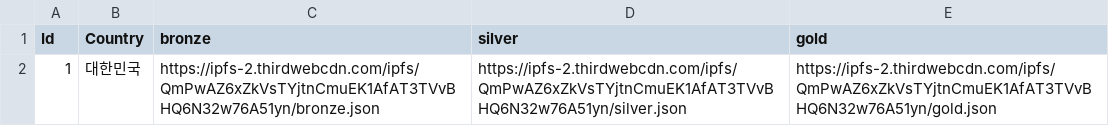
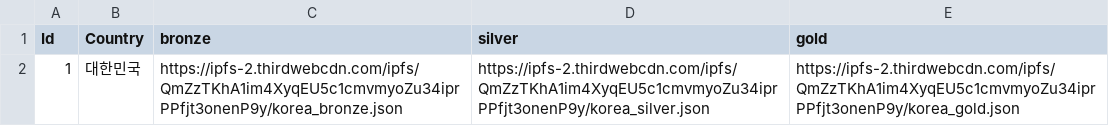
Before and after one commit to JS2K-trypto/trypto-server, a CSV file: badgeResource.csv, drawn as a sheet.

Commit message:
Adding : Patch api and Edit Badge and Trip

```diff
--- a/badgeResource.csv
+++ b/badgeResource.csv
@@ -1,2 +1,2 @@
 Id,Country,bronze,silver,gold
-1,대한민국,https://ipfs-2.thirdwebcdn.com/ipfs/QmPwAZ6xZkVsTYjtnCmuEK1AfAT3TVvBHQ6N32w76A51yn/bronze.json,https://ipfs-2.thirdwebcdn.com/ipfs/QmPwAZ6xZkVsTYjtnCmuEK1AfAT3TVvBHQ6N32w76A51yn/silver.json,https://ipfs-2.thirdwebcdn.com/ipfs/QmPwAZ6xZkVsTYjtnCmuEK1AfAT3TVvBHQ6N32w76A51yn/gold.json
+1,대한민국,https://ipfs-2.thirdwebcdn.com/ipfs/QmZzTKhA1im4XyqEU5c1cmvmyoZu34iprPPfjt3onenP9y/korea_bronze.json,https://ipfs-2.thirdwebcdn.com/ipfs/QmZzTKhA1im4XyqEU5c1cmvmyoZu34iprPPfjt3onenP9y/korea_silver.json,https://ipfs-2.thirdwebcdn.com/ipfs/QmZzTKhA1im4XyqEU5c1cmvmyoZu34iprPPfjt3onenP9y/korea_gold.json
```
Also changed, not shown: 22 other files.
